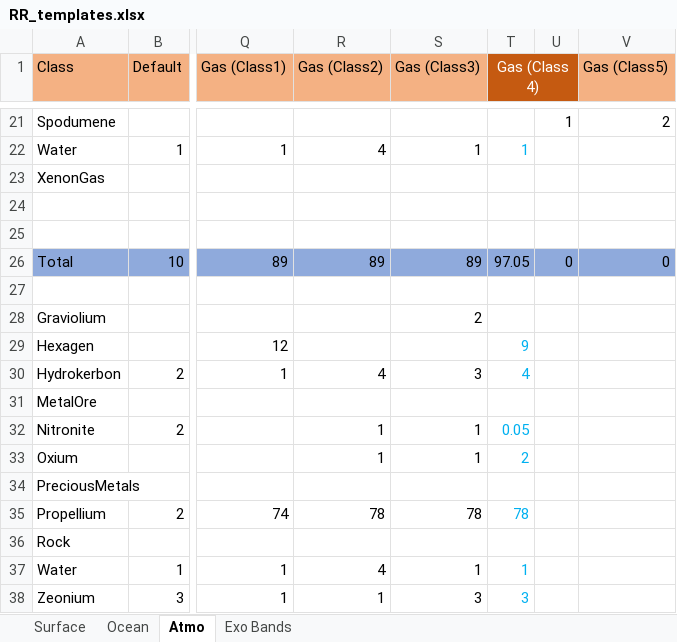
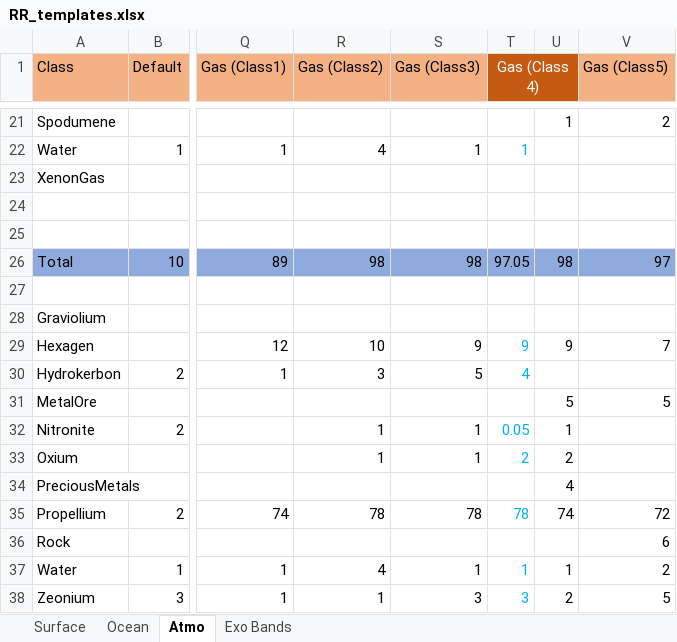
Before and after one commit to JadeOfMaar/RationalResources, an Excel workbook: RR_templates.xlsx, sheet Atmo, drawn as a sheet; only a part is shown, gaps mark what is left out; values as stored, in another font and other column widths than the file's, no borders; the diff names each change by its address in the sheet, - before the commit and + after, or states it on an @@ line.

```diff
--- a/RR_templates.xlsx (sheet Atmo)
+++ b/RR_templates.xlsx (sheet Atmo)
-R26 (Gas (Class2)): 89
+R26 (Gas (Class2)): 98
-S26 (Gas (Class3)): 89
+S26 (Gas (Class3)): 98
-U26: 0
+U26: 98
-V26 (Gas (Class5)): 0
+V26 (Gas (Class5)): 97
-S28 (Gas (Class3)): 2
+S28 (Gas (Class3)): (empty)
-R29 (Gas (Class2)): (empty)
+R29 (Gas (Class2)): 10
-S29 (Gas (Class3)): (empty)
+S29 (Gas (Class3)): 9
-U29: (empty)
+U29: 9
-V29 (Gas (Class5)): (empty)
+V29 (Gas (Class5)): 7
-R30 (Gas (Class2)): 4
+R30 (Gas (Class2)): 3
-S30 (Gas (Class3)): 3
+S30 (Gas (Class3)): 5
-U31: (empty)
+U31: 5
-V31 (Gas (Class5)): (empty)
+V31 (Gas (Class5)): 5
-U32: (empty)
+U32: 1
-U33: (empty)
+U33: 2
-U34: (empty)
+U34: 4
-U35: (empty)
+U35: 74
-V35 (Gas (Class5)): (empty)
+V35 (Gas (Class5)): 72
-V36 (Gas (Class5)): (empty)
+V36 (Gas (Class5)): 6
-U37: (empty)
+U37: 1
-V37 (Gas (Class5)): (empty)
+V37 (Gas (Class5)): 2
-U38: (empty)
+U38: 2
-V38 (Gas (Class5)): (empty)
+V38 (Gas (Class5)): 5
```
Also changed, not shown: sheet Surface, sheet Ocean, formulas that keep their value, 16 other files.
